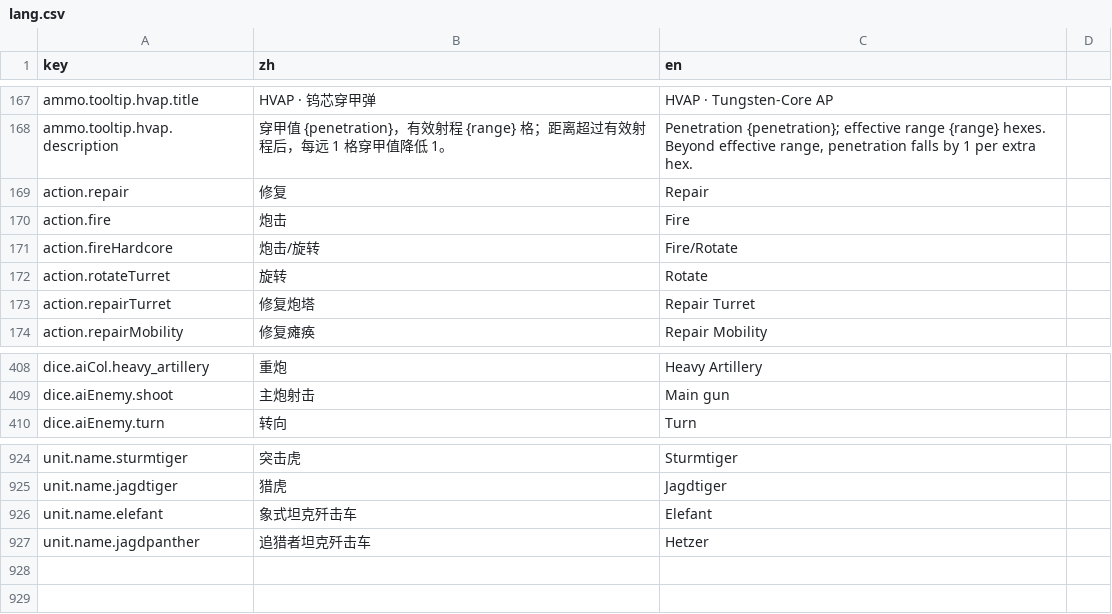
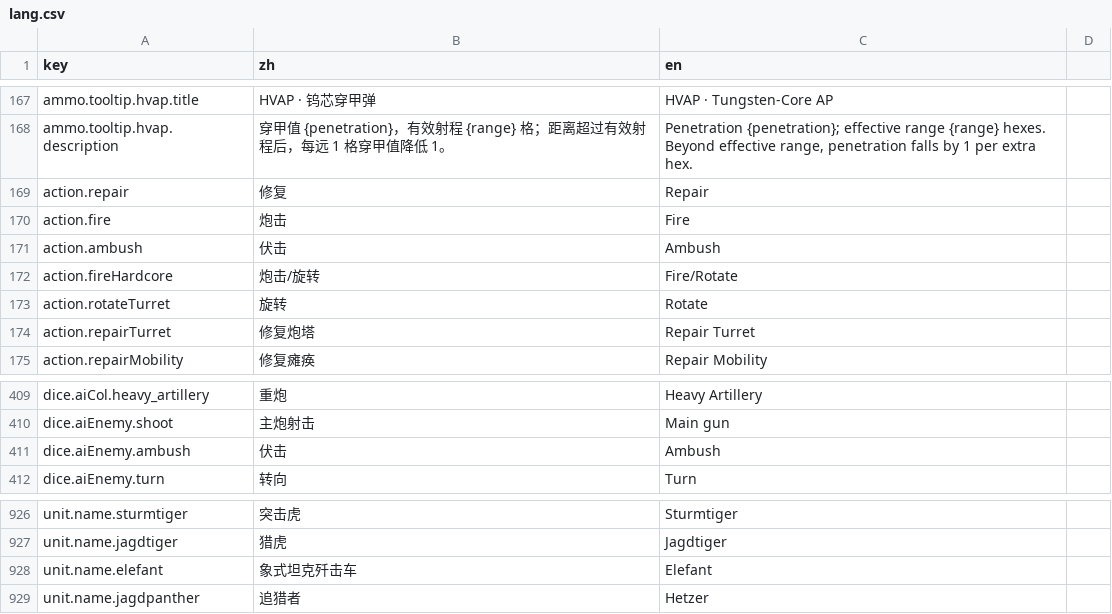
Before and after one commit to ls61117182/lostmoon, a CSV file: data/lang.csv, drawn as a sheet; only a part is shown, gaps mark what is left out.

```diff
--- a/data/lang.csv
+++ b/data/lang.csv
@@ -170,2 +170,3 @@ action.repair,修复,Repair
 action.fire,炮击,Fire
+action.ambush,伏击,Ambush
 action.fireHardcore,炮击/旋转,Fire/Rotate
@@ -409,2 +410,3 @@ dice.aiCol.heavy_artillery,重炮,Heavy Artillery
 dice.aiEnemy.shoot,主炮射击,Main gun
+dice.aiEnemy.ambush,伏击,Ambush
 dice.aiEnemy.turn,转向,Turn
@@ -926,2 +928,2 @@ unit.name.jagdtiger,猎虎,Jagdtiger
 unit.name.elefant,象式坦克歼击车,Elefant
-unit.name.jagdpanther,追猎者坦克歼击车,Hetzer
+unit.name.jagdpanther,追猎者,Hetzer
```
Also changed, not shown: data/tank_visuals.csv, data/units.csv, 51 other files.
